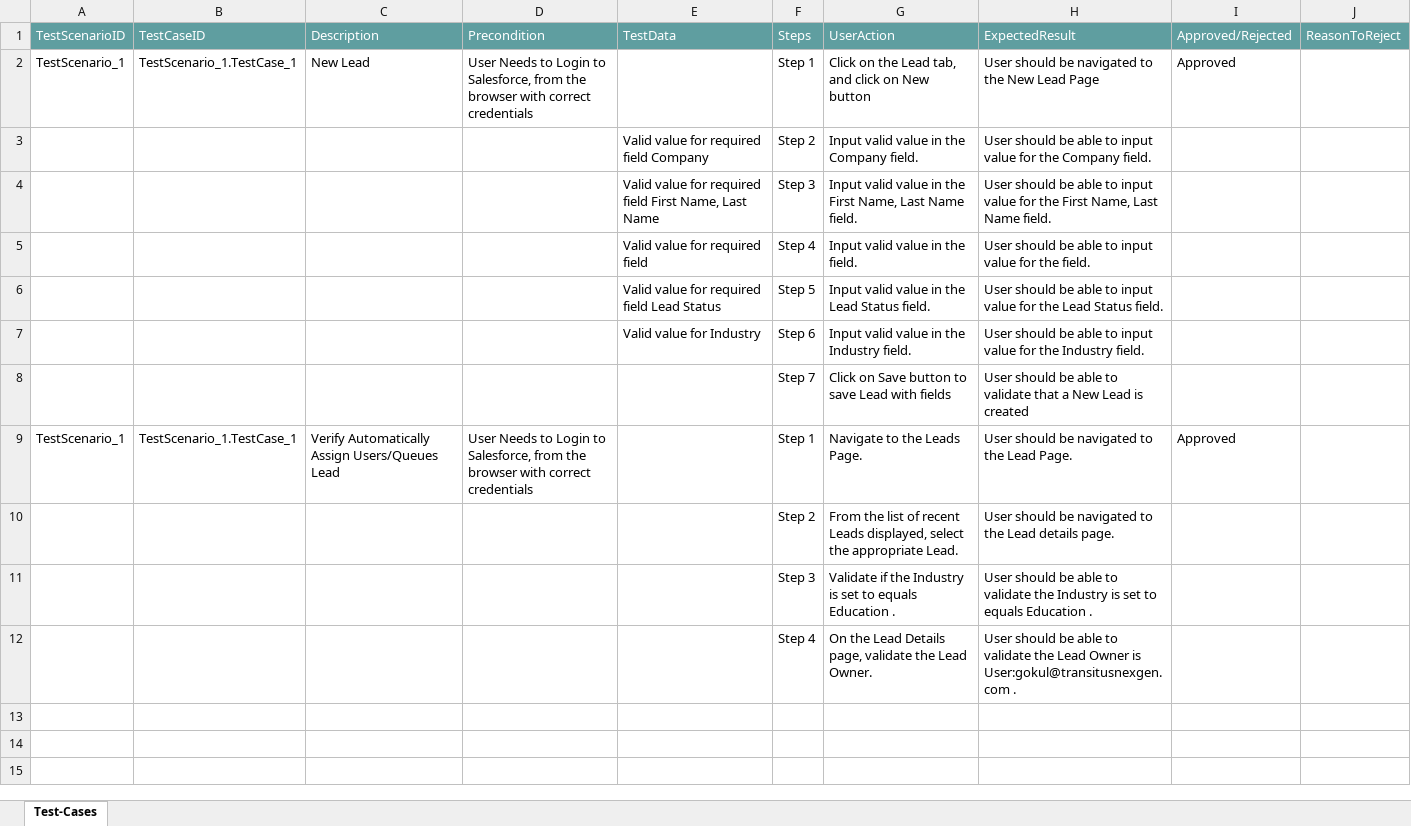
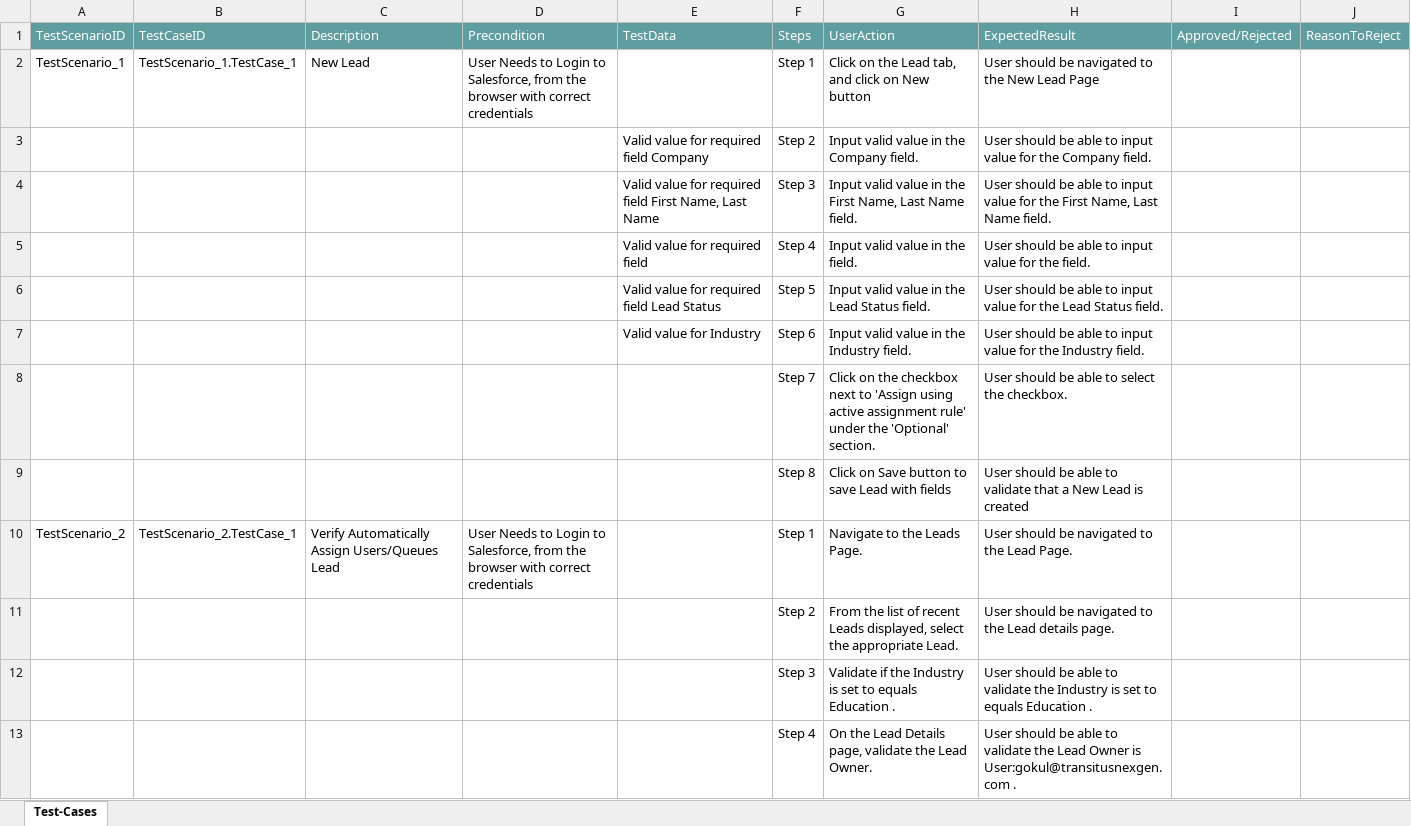
Before and after one commit to ShaikMohamedIrfan/TestingM, an Excel workbook: LeadAssignment.xlsx, sheet Test-Cases, drawn as a sheet; values as stored, in another font and other column widths than the file's, no borders; table styles not drawn; addresses are those after the commit; the diff names each change by its address in the sheet, - before the commit and + after, or states it on an @@ line.

Commit message:
Initial Commit for Verification of Test cases

```diff
--- a/LeadAssignment.xlsx (sheet Test-Cases)
+++ b/LeadAssignment.xlsx (sheet Test-Cases)
-I2: Approved
+I2: (empty)
+row 8:  |  |  |  |  | Step 7 | Click on the checkbox next to 'Assign using active assignment rule' under the 'Optional' section. | User should be able to select the checkbox.
-F9: Step 7
+F9: Step 8
-A10: TestScenario_1
+A10: TestScenario_2
-B10: TestScenario_1.TestCase_1
+B10: TestScenario_2.TestCase_1
-I10: Approved
+I10: (empty)
```
